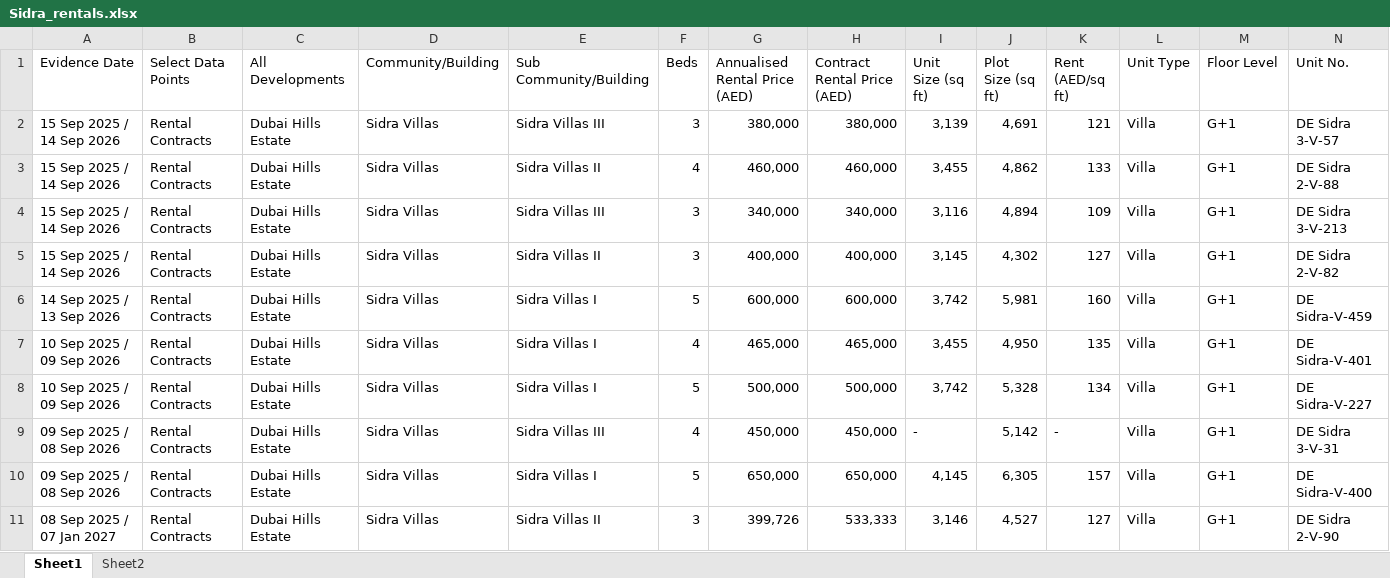
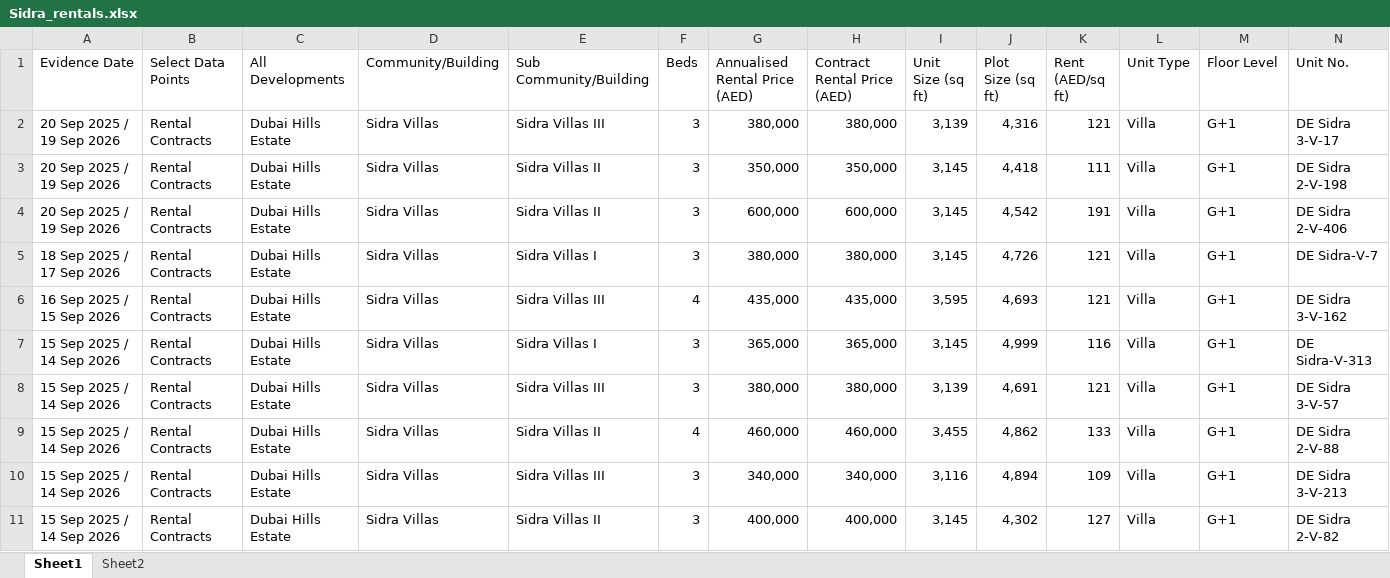
Before and after one commit to Levan91/MegaValuationer, an Excel workbook: Data/Rentals/Sidra_rentals.xlsx, sheet Sheet1, drawn as a sheet; only a part is shown; the shorter side is filled out with more unchanged rows; values as stored, in another font and other column widths than the file's, no borders; rows hold the shown columns only; the diff names each change by its address in the sheet, - before the commit and + after, or states it on an @@ line.

```diff
--- a/Data/Rentals/Sidra_rentals.xlsx (sheet Sheet1)
+++ b/Data/Rentals/Sidra_rentals.xlsx (sheet Sheet1)
+row 2: 20 Sep 2025 / 19 Sep 2026 | Rental Contracts | Dubai Hills Estate | Sidra Villas | Sidra Villas III | 3 | 380,000 | 380,000 | 3,139 | 4,316 | 121 | Villa | G+1 | DE Sidra 3-V-17
+row 3: 20 Sep 2025 / 19 Sep 2026 | Rental Contracts | Dubai Hills Estate | Sidra Villas | Sidra Villas II | 3 | 350,000 | 350,000 | 3,145 | 4,418 | 111 | Villa | G+1 | DE Sidra 2-V-198
+row 4: 20 Sep 2025 / 19 Sep 2026 | Rental Contracts | Dubai Hills Estate | Sidra Villas | Sidra Villas II | 3 | 600,000 | 600,000 | 3,145 | 4,542 | 191 | Villa | G+1 | DE Sidra 2-V-406
+row 5: 18 Sep 2025 / 17 Sep 2026 | Rental Contracts | Dubai Hills Estate | Sidra Villas | Sidra Villas I | 3 | 380,000 | 380,000 | 3,145 | 4,726 | 121 | Villa | G+1 | DE Sidra-V-7
+row 6: 16 Sep 2025 / 15 Sep 2026 | Rental Contracts | Dubai Hills Estate | Sidra Villas | Sidra Villas III | 4 | 435,000 | 435,000 | 3,595 | 4,693 | 121 | Villa | G+1 | DE Sidra 3-V-162
+row 7: 15 Sep 2025 / 14 Sep 2026 | Rental Contracts | Dubai Hills Estate | Sidra Villas | Sidra Villas I | 3 | 365,000 | 365,000 | 3,145 | 4,999 | 116 | Villa | G+1 | DE Sidra-V-313
```
Also changed, not shown: Data/Listings Rent/sidra_rent.xlsx, Data/Listings/maple.xlsx, 2 other files.
